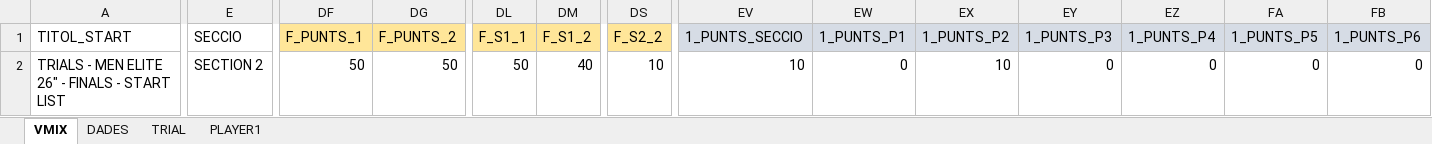
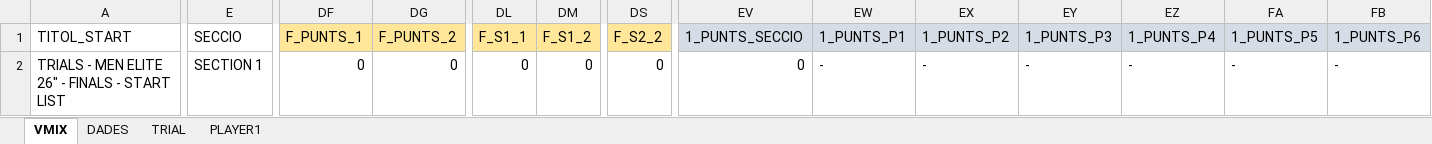
Before and after one commit to cstil0/TRIAL, an Excel workbook: TRIAL.xlsx, sheet VMIX, drawn as a sheet; only a part is shown, gaps mark what is left out; values as stored, in another font and other column widths than the file's, no borders; the diff names each change by its address in the sheet, - before the commit and + after, or states it on an @@ line.

```diff
--- a/TRIAL.xlsx (sheet VMIX)
+++ b/TRIAL.xlsx (sheet VMIX)
-E2 (SECCIO): SECTION 2
+E2 (SECCIO): SECTION 1
-DF2 (F_PUNTS_1): 50
+DF2 (F_PUNTS_1): 0
-DG2 (F_PUNTS_2): 50
+DG2 (F_PUNTS_2): 0
-DL2 (F_S1_1): 50
+DL2 (F_S1_1): 0
-DM2 (F_S1_2): 40
+DM2 (F_S1_2): 0
-DS2 (F_S2_2): 10
+DS2 (F_S2_2): 0
-EV2 (1_PUNTS_SECCIO): 10
+EV2 (1_PUNTS_SECCIO): 0
-EW2 (1_PUNTS_P1): 0
+EW2 (1_PUNTS_P1): -
-EX2 (1_PUNTS_P2): 10
+EX2 (1_PUNTS_P2): -
-EY2 (1_PUNTS_P3): 0
+EY2 (1_PUNTS_P3): -
-EZ2 (1_PUNTS_P4): 0
+EZ2 (1_PUNTS_P4): -
-FA2 (1_PUNTS_P5): 0
+FA2 (1_PUNTS_P5): -
-FB2 (1_PUNTS_P6): 0
+FB2 (1_PUNTS_P6): -
```
Also changed, not shown: sheet PLAYER1, sheet TRIAL, 4 other files.
